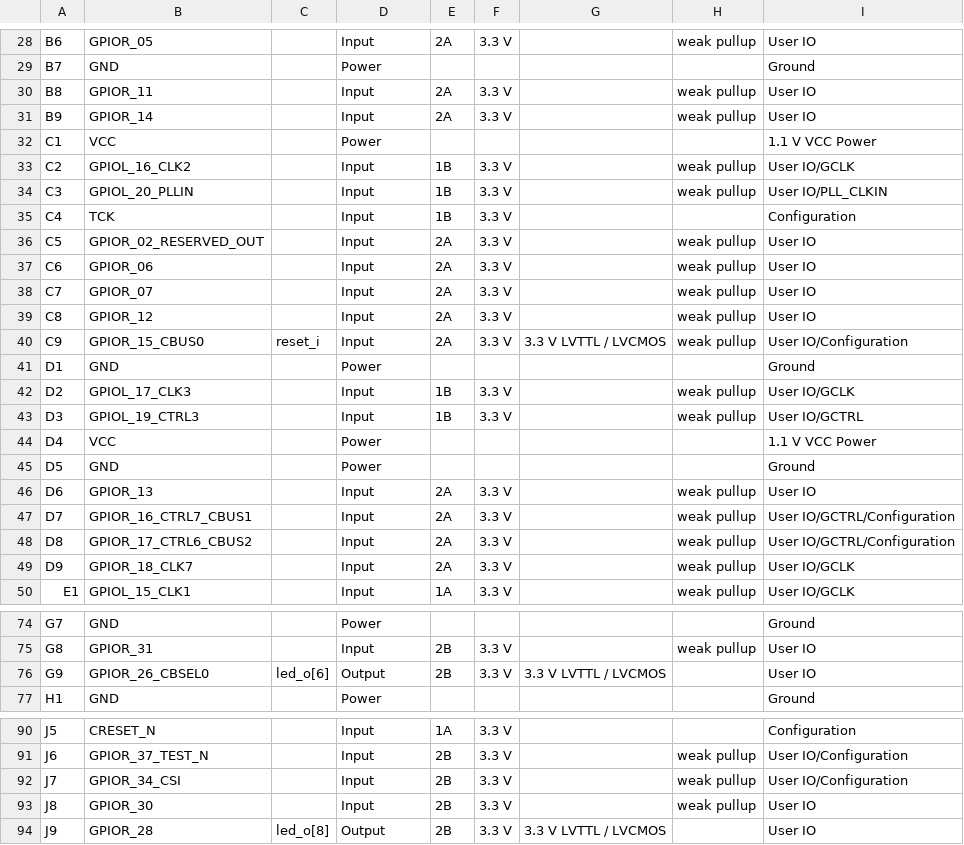
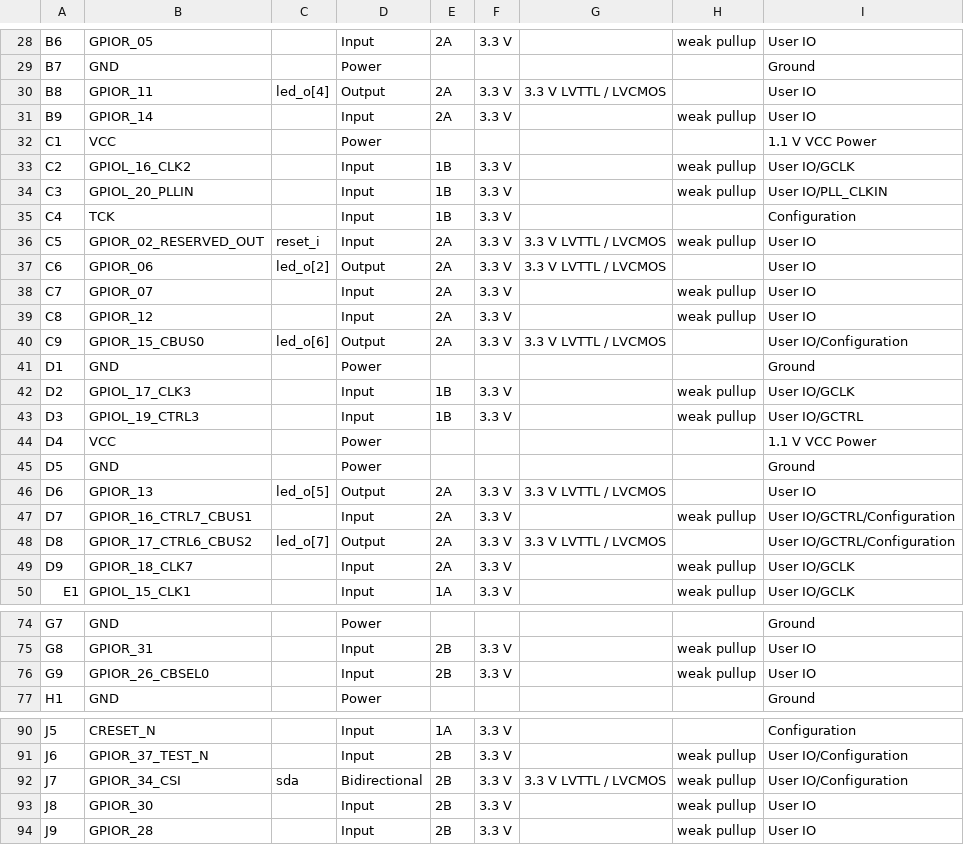
Before and after one commit to Arrakark/level_project, a CSV file: outflow/level.pinout.csv, drawn as a sheet; only a part is shown, gaps mark what is left out; the diff covers the shown part only.

```diff
--- a/outflow/level.pinout.csv
+++ b/outflow/level.pinout.csv
@@ -29,3 +29,3 @@ B6,GPIOR_05,,Input,2A,3.3 V,,weak pullup,User IO
 B7,GND,,Power,,,,,Ground
-B8,GPIOR_11,,Input,2A,3.3 V,,weak pullup,User IO
+B8,GPIOR_11,led_o[4],Output,2A,3.3 V,3.3 V LVTTL / LVCMOS,,User IO
 B9,GPIOR_14,,Input,2A,3.3 V,,weak pullup,User IO
@@ -35,7 +35,7 @@ C3,GPIOL_20_PLLIN,,Input,1B,3.3 V,,weak pullup,User IO/PLL_CLKIN
 C4,TCK,,Input,1B,3.3 V,,,Configuration
-C5,GPIOR_02_RESERVED_OUT,,Input,2A,3.3 V,,weak pullup,User IO
-C6,GPIOR_06,,Input,2A,3.3 V,,weak pullup,User IO
+C5,GPIOR_02_RESERVED_OUT,reset_i,Input,2A,3.3 V,3.3 V LVTTL / LVCMOS,weak pullup,User IO
+C6,GPIOR_06,led_o[2],Output,2A,3.3 V,3.3 V LVTTL / LVCMOS,,User IO
 C7,GPIOR_07,,Input,2A,3.3 V,,weak pullup,User IO
 C8,GPIOR_12,,Input,2A,3.3 V,,weak pullup,User IO
-C9,GPIOR_15_CBUS0,reset_i,Input,2A,3.3 V,3.3 V LVTTL / LVCMOS,weak pullup,User IO/Configuration
+C9,GPIOR_15_CBUS0,led_o[6],Output,2A,3.3 V,3.3 V LVTTL / LVCMOS,,User IO/Configuration
 D1,GND,,Power,,,,,Ground
@@ -45,5 +45,5 @@ D4,VCC,,Power,,,,,1.1 V VCC Power
 D5,GND,,Power,,,,,Ground
-D6,GPIOR_13,,Input,2A,3.3 V,,weak pullup,User IO
+D6,GPIOR_13,led_o[5],Output,2A,3.3 V,3.3 V LVTTL / LVCMOS,,User IO
 D7,GPIOR_16_CTRL7_CBUS1,,Input,2A,3.3 V,,weak pullup,User IO/GCTRL/Configuration
-D8,GPIOR_17_CTRL6_CBUS2,,Input,2A,3.3 V,,weak pullup,User IO/GCTRL/Configuration
+D8,GPIOR_17_CTRL6_CBUS2,led_o[7],Output,2A,3.3 V,3.3 V LVTTL / LVCMOS,,User IO/GCTRL/Configuration
 D9,GPIOR_18_CLK7,,Input,2A,3.3 V,,weak pullup,User IO/GCLK
@@ -75,3 +75,3 @@ G7,GND,,Power,,,,,Ground
 G8,GPIOR_31,,Input,2B,3.3 V,,weak pullup,User IO
-G9,GPIOR_26_CBSEL0,led_o[6],Output,2B,3.3 V,3.3 V LVTTL / LVCMOS,,User IO
+G9,GPIOR_26_CBSEL0,,Input,2B,3.3 V,,weak pullup,User IO
 H1,GND,,Power,,,,,Ground
@@ -91,4 +91,4 @@ J5,CRESET_N,,Input,1A,3.3 V,,,Configuration
 J6,GPIOR_37_TEST_N,,Input,2B,3.3 V,,weak pullup,User IO/Configuration
-J7,GPIOR_34_CSI,,Input,2B,3.3 V,,weak pullup,User IO/Configuration
+J7,GPIOR_34_CSI,sda,Bidirectional,2B,3.3 V,3.3 V LVTTL / LVCMOS,weak pullup,User IO/Configuration
 J8,GPIOR_30,,Input,2B,3.3 V,,weak pullup,User IO
-J9,GPIOR_28,led_o[8],Output,2B,3.3 V,3.3 V LVTTL / LVCMOS,,User IO
+J9,GPIOR_28,,Input,2B,3.3 V,,weak pullup,User IO
```
Also changed, not shown: 48 edited cells elsewhere in this file, outflow/level.interface.csv, work_syn/level.res.csv, 53 other files.
